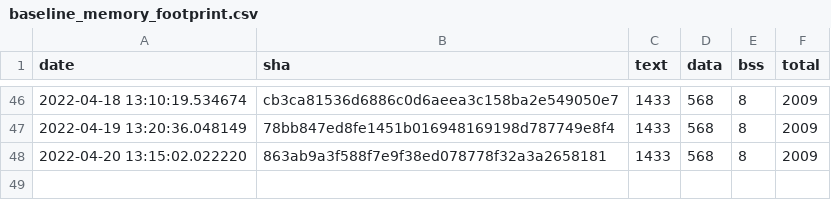
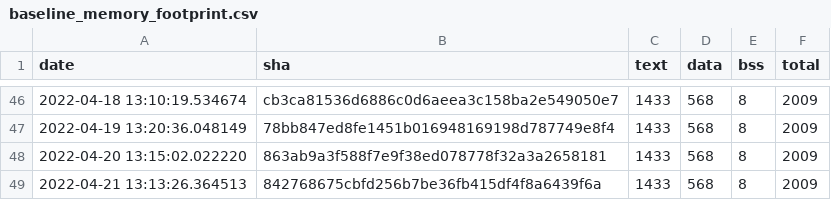
Before and after one commit to open-vela/apps_mlearning_tflite-micro, a CSV file: data/continuous_builds/size_profiling/linux_x86_64_release/baseline_memory_footprint.csv, drawn as a sheet; only a part is shown, gaps mark what is left out.

```diff
--- a/data/continuous_builds/size_profiling/linux_x86_64_release/baseline_memory_footprint.csv
+++ b/data/continuous_builds/size_profiling/linux_x86_64_release/baseline_memory_footprint.csv
@@ -48 +48,2 @@ date,sha,text,data,bss,total
 2022-04-20 13:15:02.022220,863ab9a3f588f7e9f38ed078778f32a3a2658181,1433,568,8,2009
+2022-04-21 13:13:26.364513,842768675cbfd256b7be36fb415df4f8a6439f6a,1433,568,8,2009
```
Also changed, not shown: data/continuous_builds/size_profiling/linux_x86_64_release/interpreter_memory_footprint.csv, data/continuous_builds/size_profiling/linux_x86_64_release/keyword_benchmark.csv, 3 other files.
